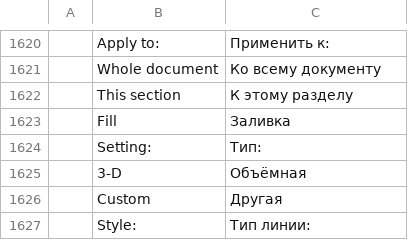
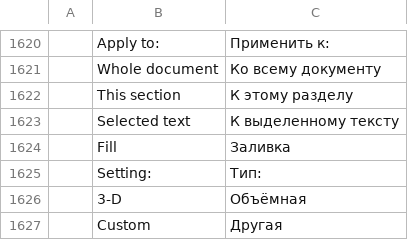
Before and after one commit to 0x-fork/wordcraft, a TSV file: crates/ui-egui/src/i18n/ru.tsv, drawn as a sheet; only a part is shown, gaps mark what is left out; the shorter side is filled out with more unchanged rows; the diff names each change by its address in the sheet, - before the commit and + after, or states it on an @@ line.

Commit message:
Columns on selected text go in their own section (#2024) (#2071)
With text selected, Layout > Columns used to change the whole section. As in
Word (observed black-box), a continuous section break now goes where the
selection starts and one where it ends, splitting a paragraph there, unless that
end already meets a section boundary (the document's start or end, or an
existing break); the columns go on the section between, in one undo step.
`layout.columns` gains `apply: "selection"`, its default when text is selected
in the main text. More Columns... offers "Selected text" and picks it then.

Co-authored-by: Brandon Thomas <echelon@gmail.com>

```diff
--- a/crates/ui-egui/src/i18n/ru.tsv
+++ b/crates/ui-egui/src/i18n/ru.tsv
+row 1623:  | Selected text | К выделенному тексту
```
Also changed, not shown: crates/ui-egui/src/i18n/bg.tsv, crates/ui-egui/src/i18n/ja.tsv, 23 other files.
